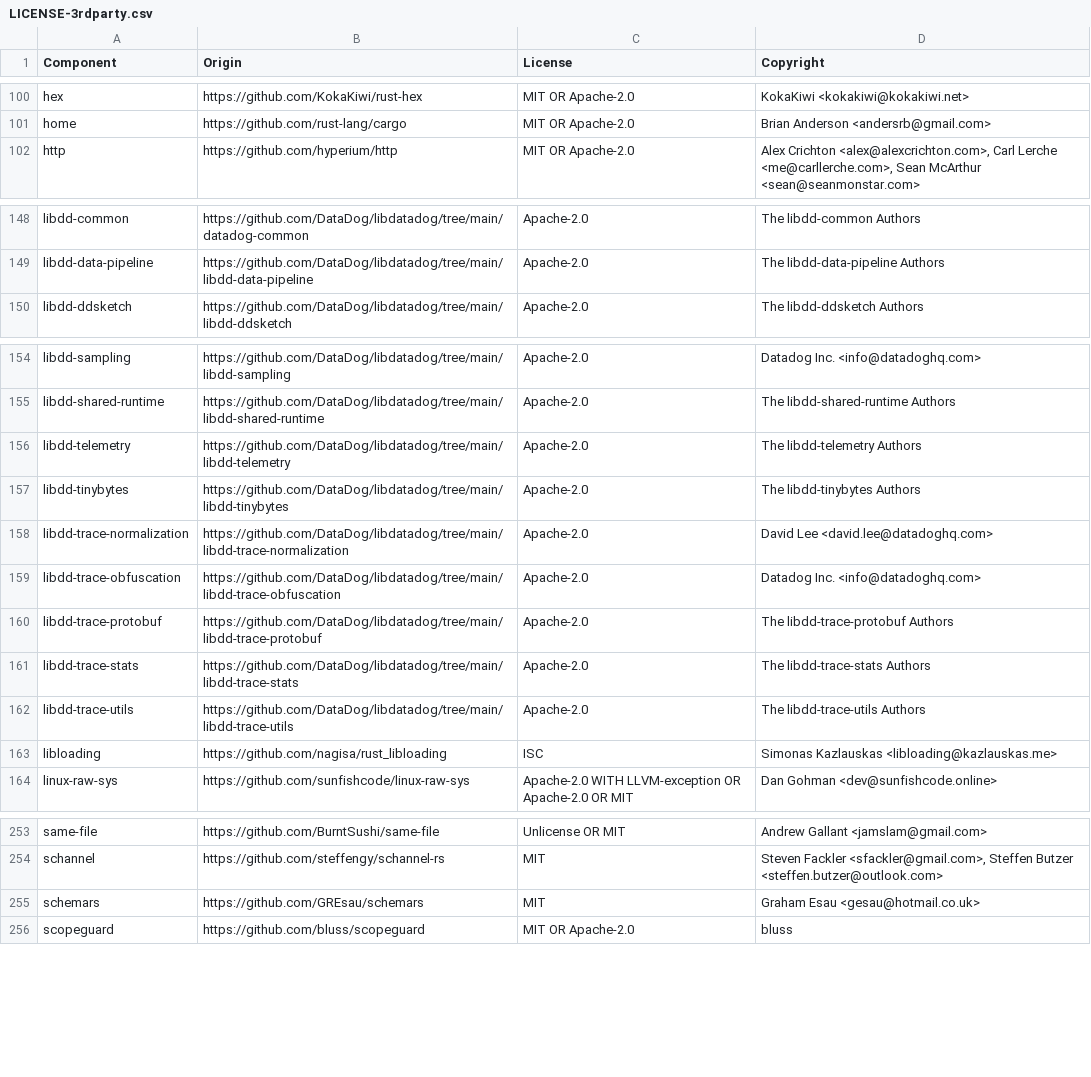
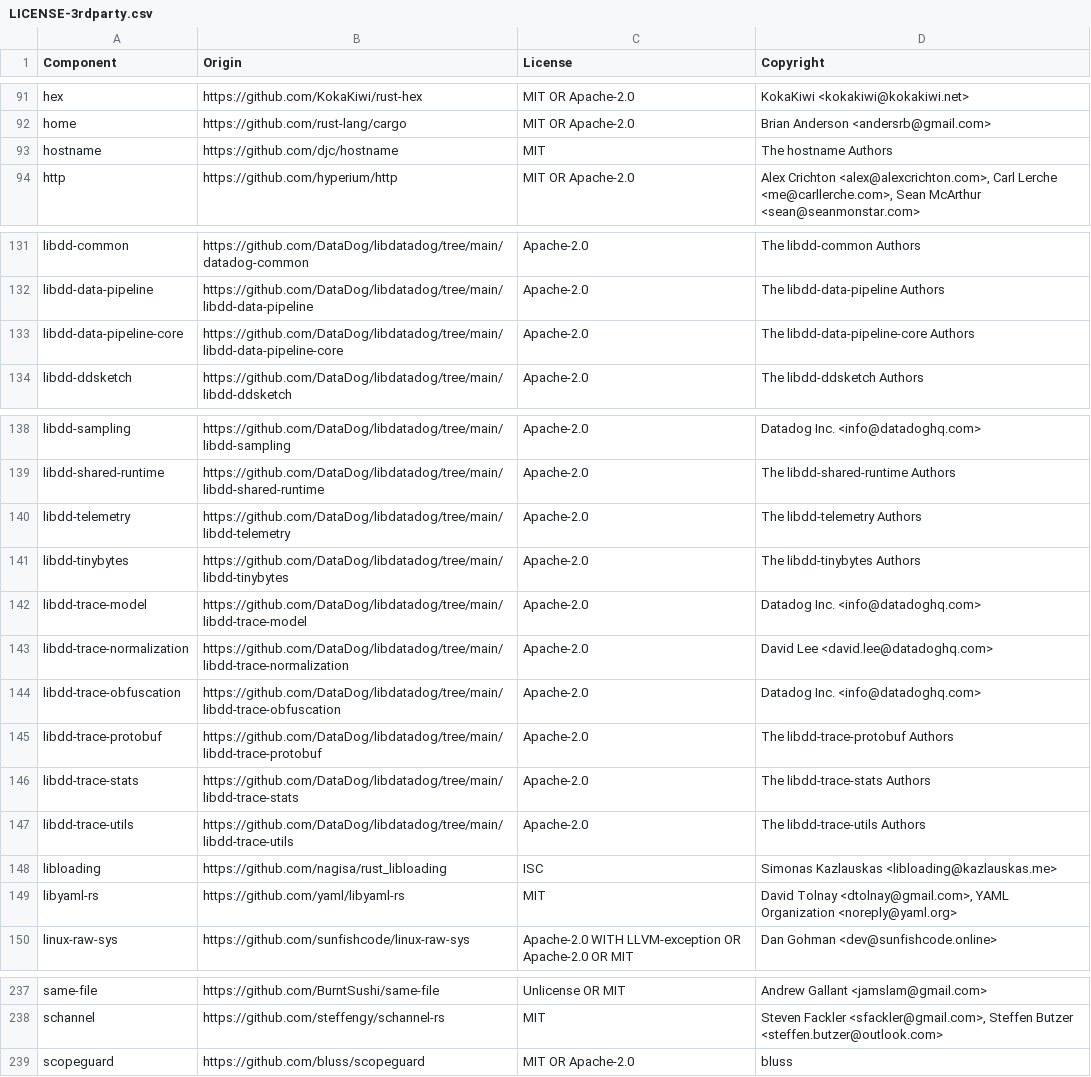
Before and after one commit to DataDog/serverless-components, a CSV file: LICENSE-3rdparty.csv, drawn as a sheet; only a part is shown, gaps mark what is left out; the diff covers the shown part only.

Commit message:
update libdatadog crates to latest versions

```diff
--- a/LICENSE-3rdparty.csv
+++ b/LICENSE-3rdparty.csv
@@ -101,2 +92,3 @@ hex,https://github.com/KokaKiwi/rust-hex,MIT OR Apache-2.0,KokaKiwi <kokakiwi@ko
 home,https://github.com/rust-lang/cargo,MIT OR Apache-2.0,Brian Anderson <andersrb@gmail.com>
+hostname,https://github.com/djc/hostname,MIT,The hostname Authors
 http,https://github.com/hyperium/http,MIT OR Apache-2.0,"Alex Crichton <alex@alexcrichton.com>, Carl Lerche <me@carllerche.com>, Sean McArthur <sean@seanmonstar.com>"
@@ -149,2 +132,3 @@ libdd-common,https://github.com/DataDog/libdatadog/tree/main/datadog-common,Apac
 libdd-data-pipeline,https://github.com/DataDog/libdatadog/tree/main/libdd-data-pipeline,Apache-2.0,The libdd-data-pipeline Authors
+libdd-data-pipeline-core,https://github.com/DataDog/libdatadog/tree/main/libdd-data-pipeline-core,Apache-2.0,The libdd-data-pipeline-core Authors
 libdd-ddsketch,https://github.com/DataDog/libdatadog/tree/main/libdd-ddsketch,Apache-2.0,The libdd-ddsketch Authors
@@ -157,2 +141,3 @@ libdd-telemetry,https://github.com/DataDog/libdatadog/tree/main/libdd-telemetry,
 libdd-tinybytes,https://github.com/DataDog/libdatadog/tree/main/libdd-tinybytes,Apache-2.0,The libdd-tinybytes Authors
+libdd-trace-model,https://github.com/DataDog/libdatadog/tree/main/libdd-trace-model,Apache-2.0,Datadog Inc. <info@datadoghq.com>
 libdd-trace-normalization,https://github.com/DataDog/libdatadog/tree/main/libdd-trace-normalization,Apache-2.0,David Lee <david.lee@datadoghq.com>
@@ -163,2 +148,3 @@ libdd-trace-utils,https://github.com/DataDog/libdatadog/tree/main/libdd-trace-ut
 libloading,https://github.com/nagisa/rust_libloading,ISC,Simonas Kazlauskas <libloading@kazlauskas.me>
+libyaml-rs,https://github.com/yaml/libyaml-rs,MIT,"David Tolnay <dtolnay@gmail.com>, YAML Organization <noreply@yaml.org>"
 linux-raw-sys,https://github.com/sunfishcode/linux-raw-sys,Apache-2.0 WITH LLVM-exception OR Apache-2.0 OR MIT,Dan Gohman <dev@sunfishcode.online>
@@ -254,3 +238,2 @@ same-file,https://github.com/BurntSushi/same-file,Unlicense OR MIT,Andrew Gallan
 schannel,https://github.com/steffengy/schannel-rs,MIT,"Steven Fackler <sfackler@gmail.com>, Steffen Butzer <steffen.butzer@outlook.com>"
-schemars,https://github.com/GREsau/schemars,MIT,Graham Esau <gesau@hotmail.co.uk>
 scopeguard,https://github.com/bluss/scopeguard,MIT OR Apache-2.0,bluss
```
Also changed, not shown: 6 added rows and 29 removed rows elsewhere in this file, 12 other files.
